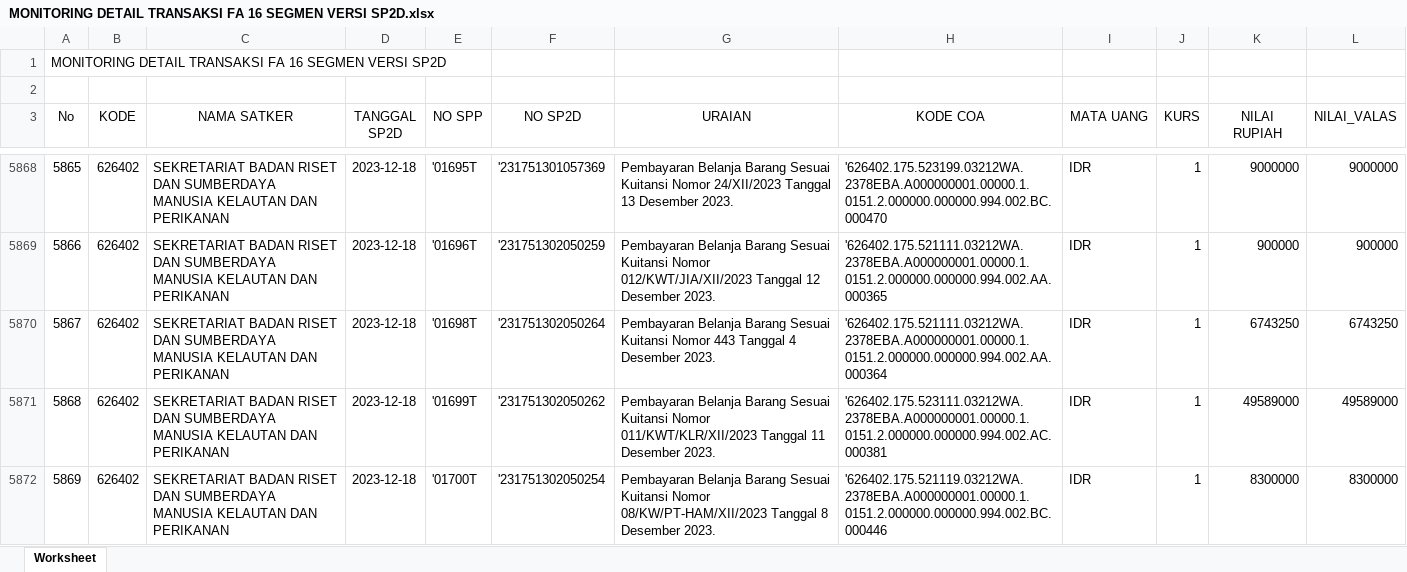
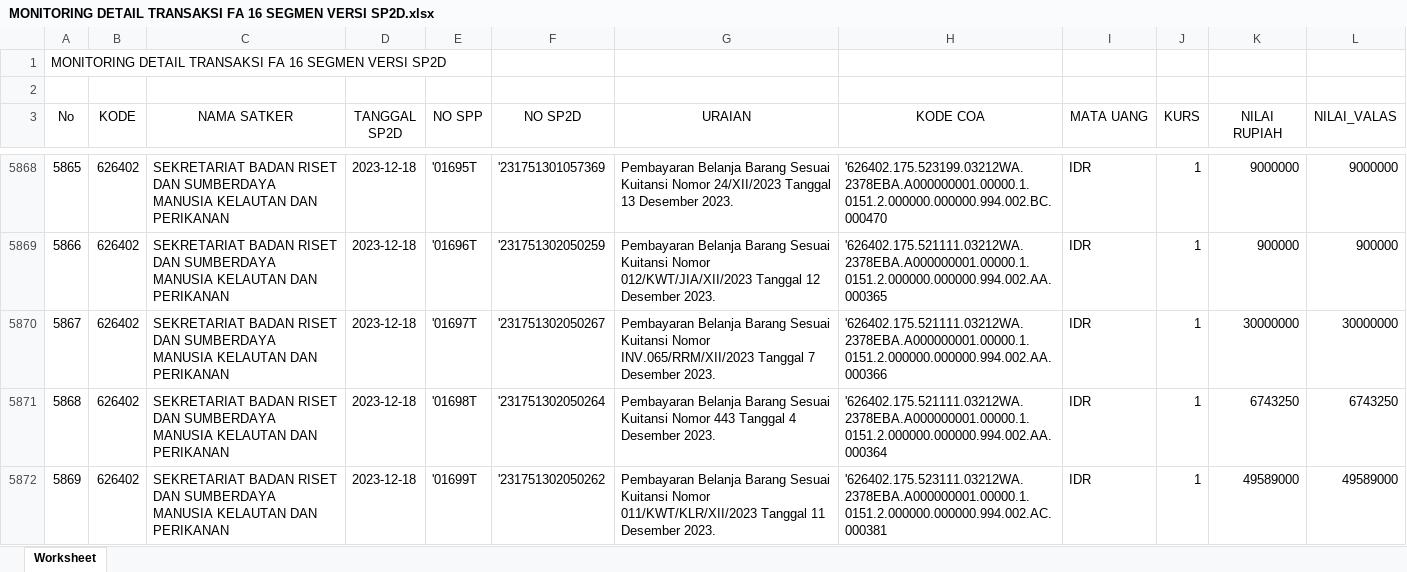
Before and after one commit to edimistiono/TA.2023, an Excel workbook: Database/MONITORING DETAIL TRANSAKSI FA 16 SEGMEN VERSI SP2D.xlsx, sheet Worksheet, drawn as a sheet; only a part is shown, gaps mark what is left out; the shorter side is filled out with more unchanged rows; values as stored, in another font and other column widths than the file's, no borders; addresses are those after the commit; the diff covers the shown part only; the diff names each change by its address in the sheet, - before the commit and + after, or states it on an @@ line.

Commit message:
update 22 desember 2023

```diff
--- a/Database/MONITORING DETAIL TRANSAKSI FA 16 SEGMEN VERSI SP2D.xlsx (sheet Worksheet)
+++ b/Database/MONITORING DETAIL TRANSAKSI FA 16 SEGMEN VERSI SP2D.xlsx (sheet Worksheet)
+row 5870: 5867 | 626402 | SEKRETARIAT BADAN RISET DAN SUMBERDAYA MANUSIA KELAUTAN DAN PERIKANAN | 2023-12-18 | '01697T | '231751302050267 | Pembayaran Belanja Barang Sesuai Kuitansi Nomor INV.065/RRM/XII/2023 Tanggal 7 Desember 2023. | '626402.175.521111.03212WA.2378EBA.A000000001.00000.1.0151.2.000000.000000.994.002.AA.000366 | IDR | 1 | 30000000 | 30000000
@@ column A (No) renumbered from row 5871 down @@
```
Also changed, not shown: 1 added row elsewhere in this sheet, Database/SP2D.xlsx, 1 other file.
